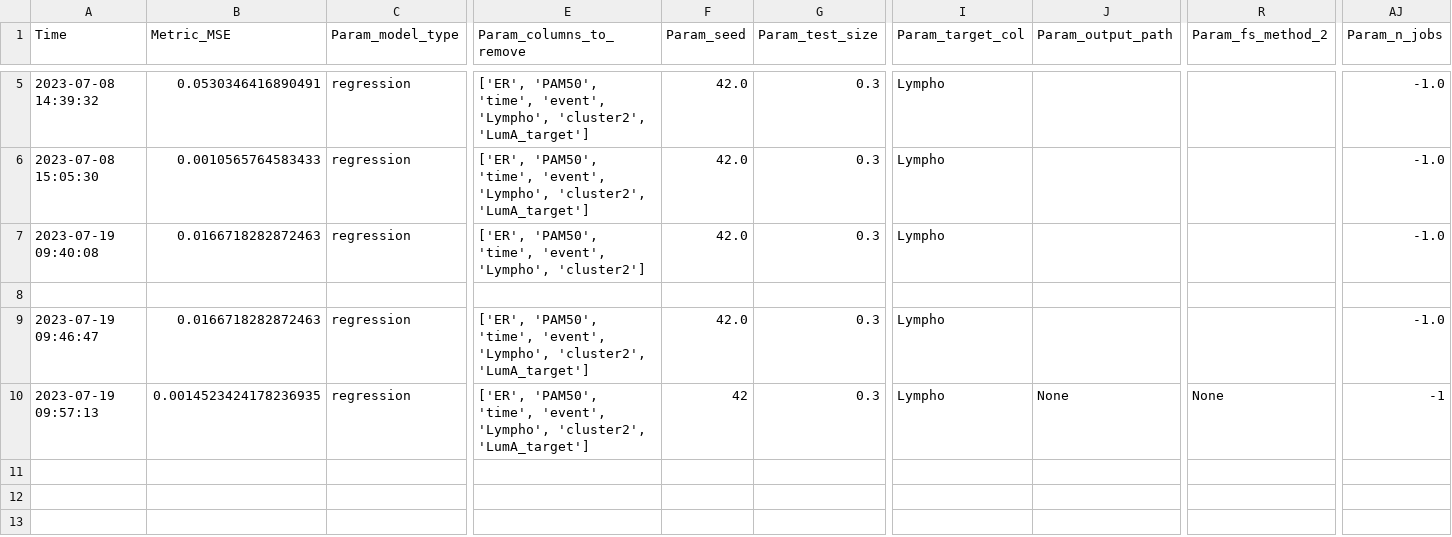
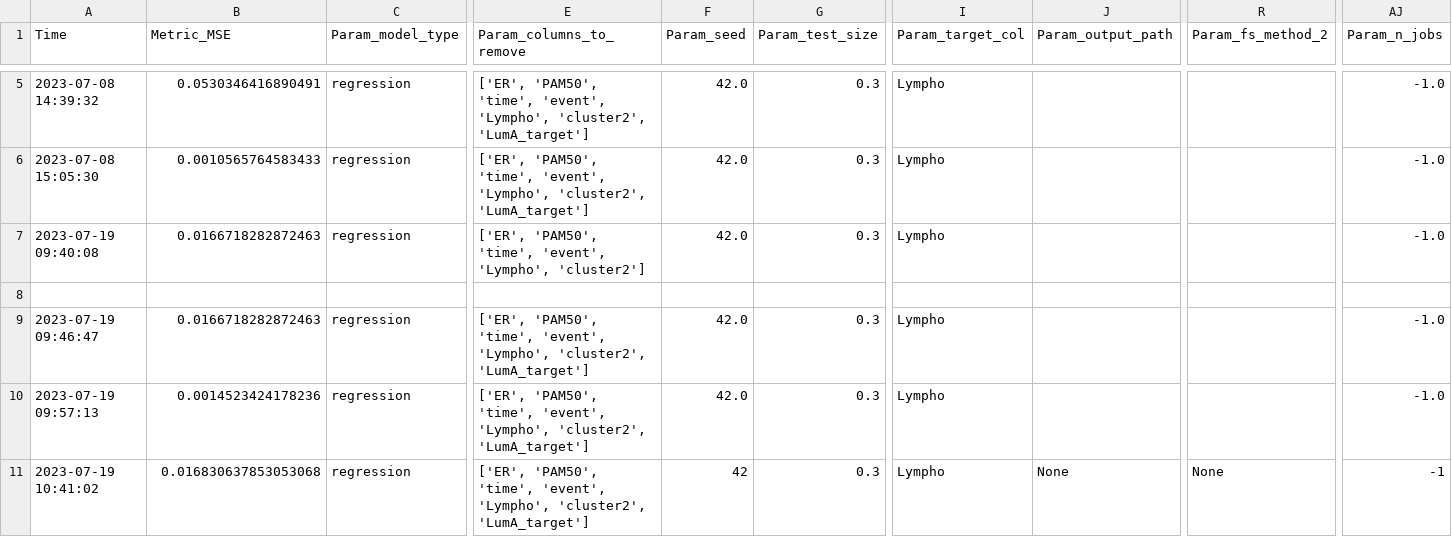
Before and after one commit to gilayache/Final-project-feature-selection-in-gene-expression, a CSV file: src/evaluation/results/regression_results.csv, drawn as a sheet; only a part is shown, gaps mark what is left out; rows hold the shown columns only; the diff names each change by its address in the sheet, - before the commit and + after, or states it on an @@ line.

Commit message:
with the hyper param

```diff
--- a/src/evaluation/results/regression_results.csv
+++ b/src/evaluation/results/regression_results.csv
-B10 (Metric_MSE): 0.0014523424178236935
+B10 (Metric_MSE): 0.0014523424178236
-F10 (Param_seed): 42
+F10 (Param_seed): 42.0
-J10 (Param_output_path): None
+J10 (Param_output_path): (empty)
-R10 (Param_fs_method_2): None
+R10 (Param_fs_method_2): (empty)
-AJ10 (Param_n_jobs): -1
+AJ10 (Param_n_jobs): -1.0
+row 11: 2023-07-19 10:41:02 | 0.016830637853053068 | regression | ['ER', 'PAM50', 'time', 'event', 'Lympho', 'cluster2', 'LumA_target'] | 42 | 0.3 | Lympho | None | None | -1
```
Also changed, not shown: 1 other file.
